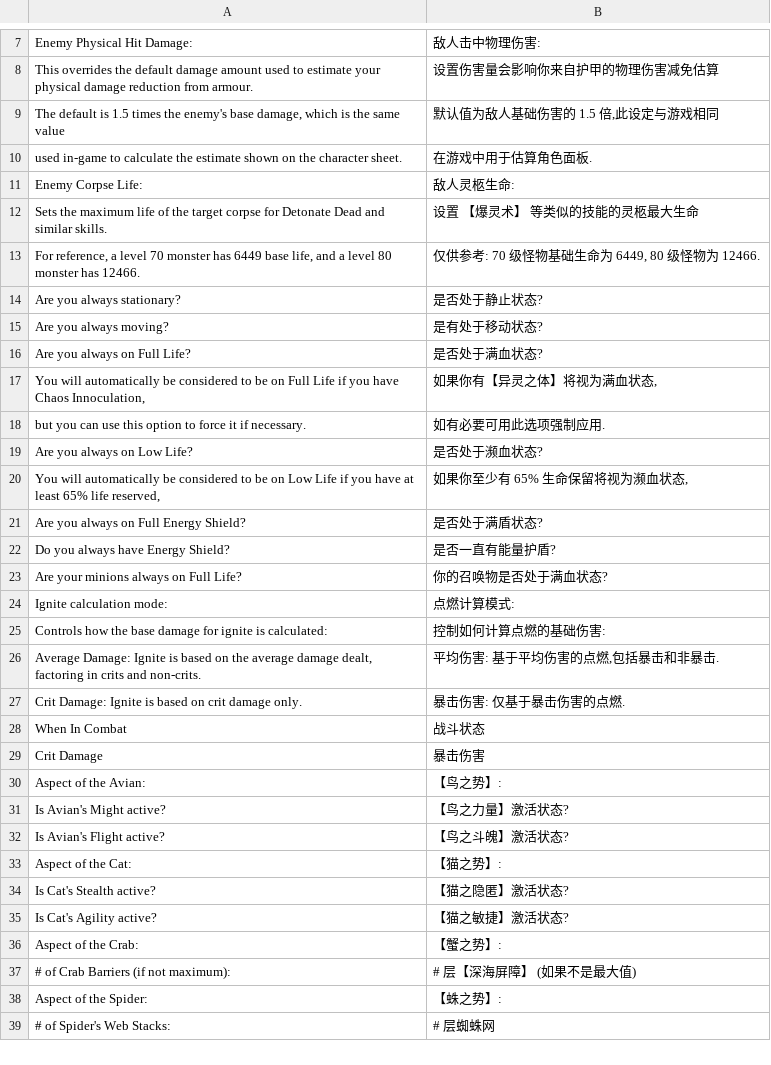
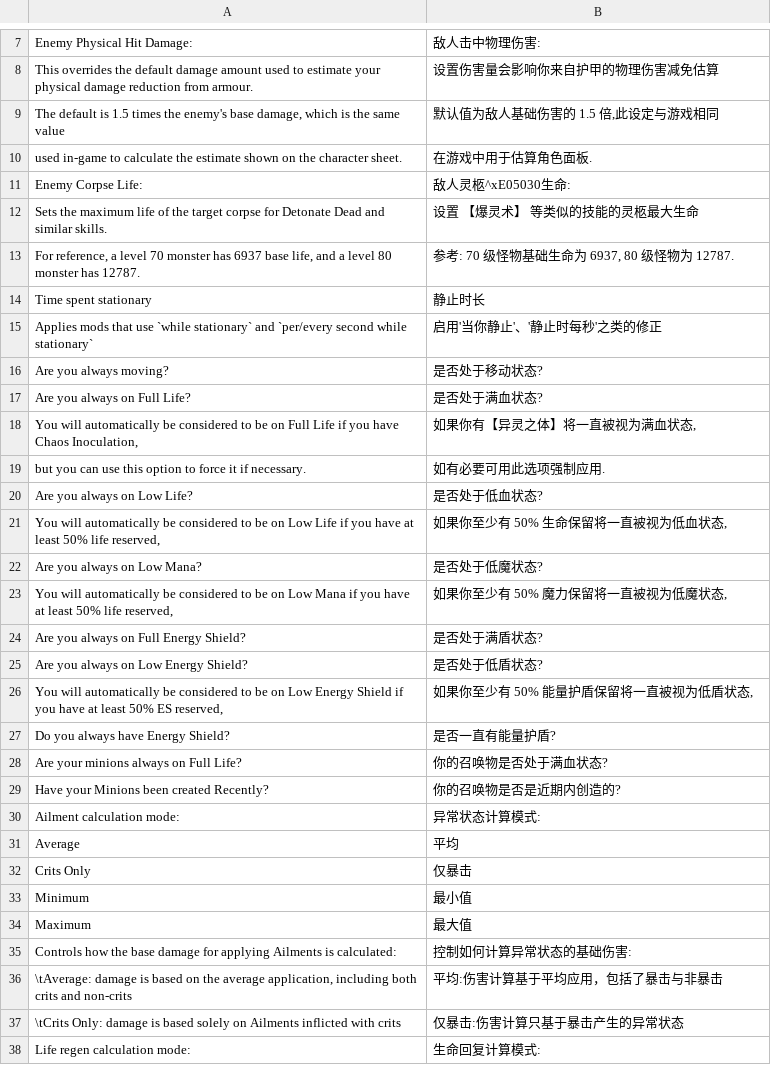
Before and after one commit to Chuanhsing/PoeCharm, a CSV file: PoeCharm/Pob/translate_cn/ConfigOptions.csv, drawn as a sheet; only a part is shown, gaps mark what is left out; the shorter side is filled out with more unchanged rows; the diff covers the shown part only.

```diff
--- a/PoeCharm/Pob/translate_cn/ConfigOptions.csv
+++ b/PoeCharm/Pob/translate_cn/ConfigOptions.csv
@@ -10,6 +10,7 @@
 "used in-game to calculate the estimate shown on the character sheet.",在游戏中用于估算角色面板.
-"Enemy Corpse Life:",敌人灵柩生命:
+"Enemy Corpse Life:",敌人灵柩^xE05030生命:
 "Sets the maximum life of the target corpse for Detonate Dead and similar skills.","设置 【爆灵术】 等类似的技能的灵柩最大生命"
-"For reference, a level 70 monster has 6449 base life, and a level 80 monster has 12466.","仅供参考: 70 级怪物基础生命为 6449, 80 级怪物为 12466."
-"Are you always stationary?",是否处于静止状态?
-"Are you always moving?",是有处于移动状态?
+"For reference, a level 70 monster has 6937 base life, and a level 80 monster has 12787.","参考: 70 级怪物基础生命为 6937, 80 级怪物为 12787."
+"Time spent stationary","静止时长"
+"Applies mods that use `while stationary` and `per/every second while stationary`","启用'当你静止'、'静止时每秒'之类的修正"
+"Are you always moving?","是否处于移动状态?"
@@ -17 +18 @@
-"You will automatically be considered to be on Full Life if you have Chaos Innoculation,","如果你有【异灵之体】将视为满血状态,"
+"You will automatically be considered to be on Full Life if you have Chaos Inoculation,","如果你有【异灵之体】将一直被视为满血状态,"
@@ -19,2 +20,4 @@
-"Are you always on Low Life?",是否处于濒血状态?
-"You will automatically be considered to be on Low Life if you have at least 65% life reserved,","如果你至少有 65% 生命保留将视为濒血状态,"
+"Are you always on Low Life?","是否处于低血状态?"
+"You will automatically be considered to be on Low Life if you have at least 50% life reserved,","如果你至少有 50% 生命保留将一直被视为低血状态,"
+"Are you always on Low Mana?","是否处于低魔状态?"
+"You will automatically be considered to be on Low Mana if you have at least 50% life reserved,","如果你至少有 50% 魔力保留将一直被视为低魔状态,"
@@ -21,0 +25,2 @@
+"Are you always on Low Energy Shield?","是否处于低盾状态?"
+"You will automatically be considered to be on Low Energy Shield if you have at least 50% ES reserved,","如果你至少有 50% 能量护盾保留将一直被视为低盾状态,"
@@ -24,4 +29,10 @@
-"Ignite calculation mode:",点燃计算模式:
-"Controls how the base damage for ignite is calculated:",控制如何计算点燃的基础伤害:
-"Average Damage: Ignite is based on the average damage dealt, factoring in crits and non-crits.","平均伤害: 基于平均伤害的点燃,包括暴击和非暴击."
-"Crit Damage: Ignite is based on crit damage only.","暴击伤害: 仅基于暴击伤害的点燃."
+"Have your Minions been created Recently?","你的召唤物是否是近期内创造的?"
+"Ailment calculation mode:","异常状态计算模式:"
+"Average","平均"
+"Crits Only","仅暴击"
+"Minimum","最小值"
+"Maximum","最大值"
+"Controls how the base damage for applying Ailments is calculated:","控制如何计算异常状态的基础伤害:"
+"\tAverage: damage is based on the average application, including both crits and non-crits","平均:伤害计算基于平均应用，包括了暴击与非暴击"
+"\tCrits Only: damage is based solely on Ailments inflicted with crits","仅暴击:伤害计算只基于暴击产生的异常状态"
+"Life regen calculation mode:","生命回复计算模式:"
```
Also changed, not shown: 49 added rows, 1 removed row and 22 edited cells elsewhere in this file, PoeCharm/Pob/translate_cn/CalcSections.csv, PoeCharm/Pob/translate_cn/GUI.csv, 5 other files.
